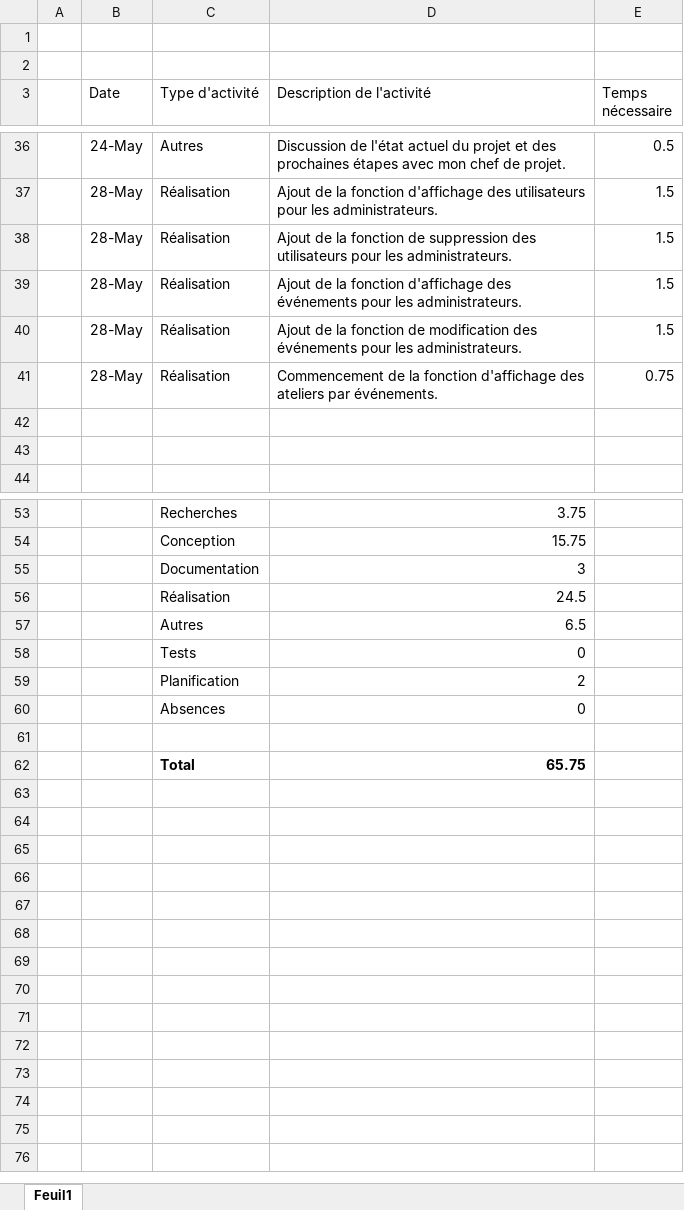
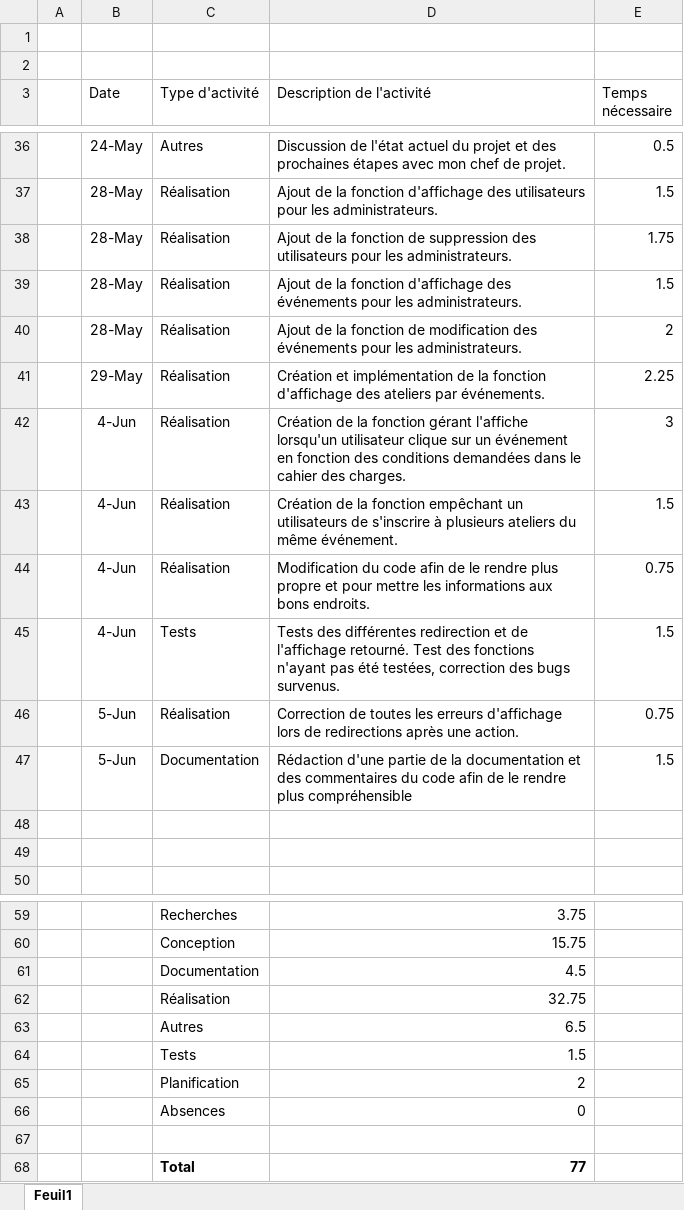
Before and after one commit to AnthonyJost/TPI_2019, an Excel workbook: Documentation/Journaux_de_travail/AJT_TPI_Journal_de_travail.xlsx, sheet Feuil1, drawn as a sheet; only a part is shown, gaps mark what is left out; values as stored, in another font and other column widths than the file's, no borders; table styles not drawn; addresses are those after the commit; the diff names each change by its address in the sheet, - before the commit and + after, or states it on an @@ line.

```diff
--- a/Documentation/Journaux_de_travail/AJT_TPI_Journal_de_travail.xlsx (sheet Feuil1)
+++ b/Documentation/Journaux_de_travail/AJT_TPI_Journal_de_travail.xlsx (sheet Feuil1)
-E38 (Temps nécessaire): 1.5
+E38 (Temps nécessaire): 1.75
-E40 (Temps nécessaire): 1.5
+E40 (Temps nécessaire): 2
+row 41:  | 29-May | Réalisation | Création et implémentation de la fonction d'affichage des ateliers par événements. | 2.25
+row 42:  | 4-Jun | Réalisation | Création de la fonction gérant l'affiche lorsqu'un utilisateur clique sur un événement en fonction des conditions demandées dans le cahier des charges. | 3
+row 43:  | 4-Jun | Réalisation | Création de la fonction empêchant un utilisateurs de s'inscrire à plusieurs ateliers du même événement. | 1.5
+row 44:  | 4-Jun | Réalisation | Modification du code afin de le rendre plus propre et pour mettre les informations aux bons endroits. | 0.75
+row 45:  | 4-Jun | Tests | Tests des différentes redirection et de l'affichage retourné. Test des fonctions n'ayant pas été testées, correction des bugs survenus. | 1.5
-B46 (Date): 28-May
+B46 (Date): 5-Jun
-D46 (Description de l'activité): Commencement de la fonction d'affichage des ateliers par événements.
+D46 (Description de l'activité): Correction de toutes les erreurs d'affichage lors de redirections après une action.
+row 47:  | 5-Jun | Documentation | Rédaction d'une partie de la documentation et des commentaires du code afin de le rendre plus compréhensible | 1.5
-D61 (Description de l'activité): 3
+D61 (Description de l'activité): 4.5
-D62 (Description de l'activité): 24.5
+D62 (Description de l'activité): 32.75
-D64 (Description de l'activité): 0
+D64 (Description de l'activité): 1.5
-D68 (Description de l'activité): 65.75
+D68 (Description de l'activité): 77
```
Also changed, not shown: formulas that keep their value, 24 other files.
